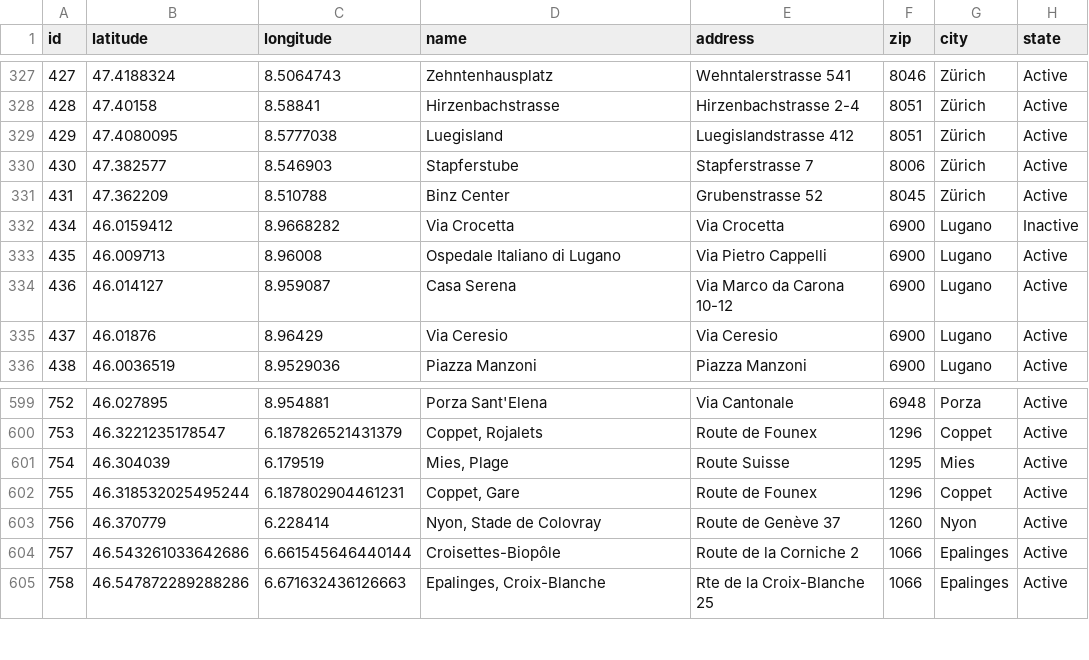
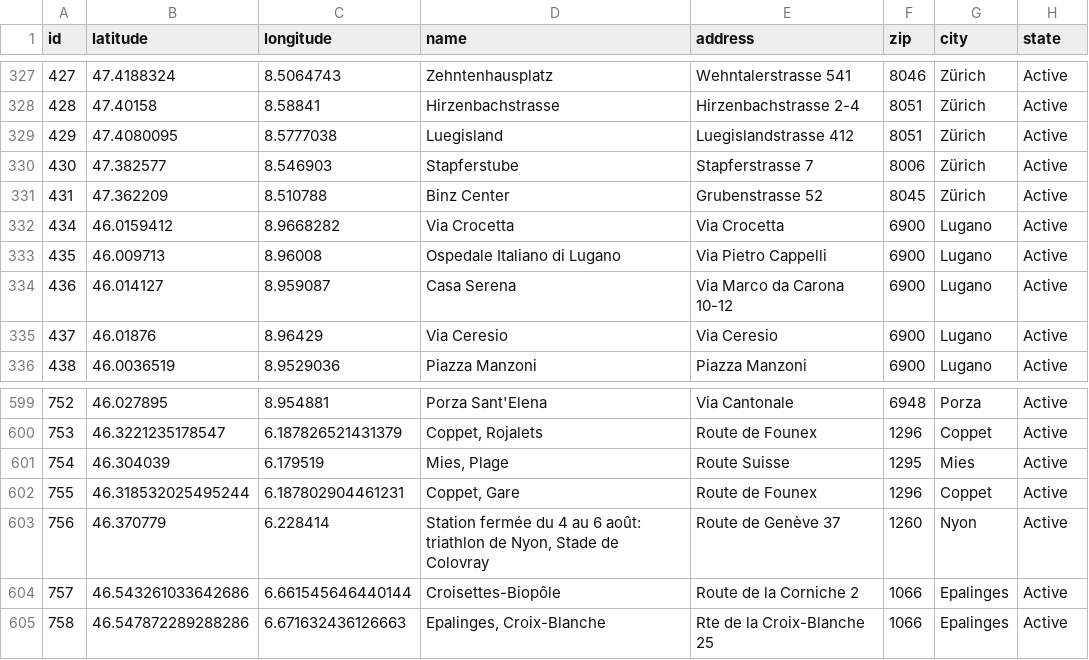
Before and after one commit to misialq/publibike-stations, a CSV file: stations/stations.csv, drawn as a sheet; only a part is shown, gaps mark what is left out.

Commit message:
GHA: Update the list of PubliBike stations

```diff
--- a/stations/stations.csv
+++ b/stations/stations.csv
@@ -331,3 +331,3 @@ id,latitude,longitude,name,address,zip,city,state
 431,47.362209,8.510788,Binz Center,Grubenstrasse 52,8045,Zürich,Active
-434,46.0159412,8.9668282,Via Crocetta,Via Crocetta,6900,Lugano,Inactive
+434,46.0159412,8.9668282,Via Crocetta,Via Crocetta,6900,Lugano,Active
 435,46.009713,8.96008,Ospedale Italiano di Lugano,Via Pietro Cappelli,6900,Lugano,Active
@@ -602,3 +602,3 @@ id,latitude,longitude,name,address,zip,city,state
 755,46.318532025495244,6.187802904461231,"Coppet, Gare",Route de Founex,1296,Coppet,Active
-756,46.370779,6.228414,"Nyon, Stade de Colovray",Route de Genève 37,1260,Nyon,Active
+756,46.370779,6.228414,"Station fermée du 4 au 6 août: triathlon de Nyon, Stade de Colovray",Route de Genève 37,1260,Nyon,Active
 757,46.543261033642686,6.661545646440144,Croisettes-Biopôle,Route de la Corniche 2,1066,Epalinges,Active
```
